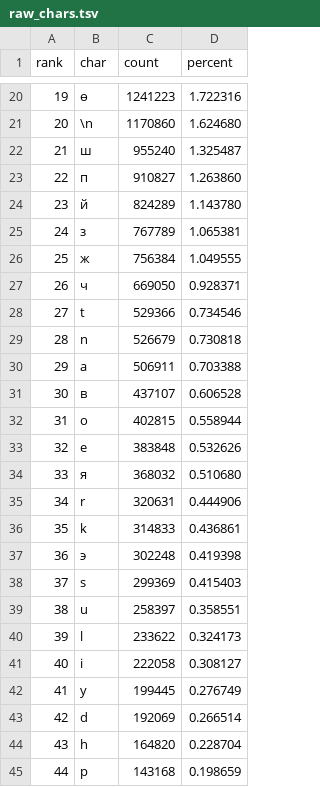
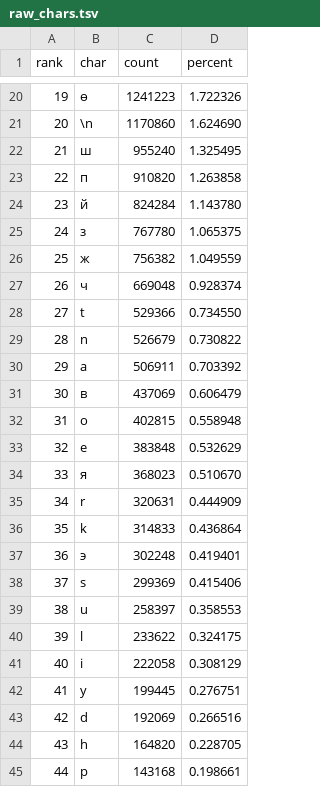
Before and after one commit to kyrgyz-nlp/text-analytics-kyrgyz-keyboard, a TSV file: raw_chars.tsv, drawn as a sheet; only a part is shown, gaps mark what is left out; the diff covers the shown part only; the diff names each change by its address in the sheet, - before the commit and + after, or states it on an @@ line.

```diff
--- a/raw_chars.tsv
+++ b/raw_chars.tsv
-D20 (percent): 1.722316
+D20 (percent): 1.722326
-D21 (percent): 1.624680
+D21 (percent): 1.624690
-D22 (percent): 1.325487
+D22 (percent): 1.325495
-C23 (count): 910827
+C23 (count): 910820
-D23 (percent): 1.263860
+D23 (percent): 1.263858
-C24 (count): 824289
+C24 (count): 824284
-C25 (count): 767789
+C25 (count): 767780
-D25 (percent): 1.065381
+D25 (percent): 1.065375
-C26 (count): 756384
+C26 (count): 756382
-D26 (percent): 1.049555
+D26 (percent): 1.049559
-C27 (count): 669050
+C27 (count): 669048
-D27 (percent): 0.928371
+D27 (percent): 0.928374
-D28 (percent): 0.734546
+D28 (percent): 0.734550
-D29 (percent): 0.730818
+D29 (percent): 0.730822
-D30 (percent): 0.703388
+D30 (percent): 0.703392
-C31 (count): 437107
+C31 (count): 437069
-D31 (percent): 0.606528
+D31 (percent): 0.606479
-D32 (percent): 0.558944
+D32 (percent): 0.558948
-D33 (percent): 0.532626
+D33 (percent): 0.532629
-C34 (count): 368032
+C34 (count): 368023
-D34 (percent): 0.510680
+D34 (percent): 0.510670
-D35 (percent): 0.444906
+D35 (percent): 0.444909
-D36 (percent): 0.436861
+D36 (percent): 0.436864
-D37 (percent): 0.419398
+D37 (percent): 0.419401
-D38 (percent): 0.415403
+D38 (percent): 0.415406
-D39 (percent): 0.358551
+D39 (percent): 0.358553
-D40 (percent): 0.324173
+D40 (percent): 0.324175
-D41 (percent): 0.308127
+D41 (percent): 0.308129
-D42 (percent): 0.276749
+D42 (percent): 0.276751
-D43 (percent): 0.266514
+D43 (percent): 0.266516
-D44 (percent): 0.228704
+D44 (percent): 0.228705
-D45 (percent): 0.198659
+D45 (percent): 0.198661
```
Also changed, not shown: 1 removed row, 46 edited cells and row numbers in column A elsewhere in this file, kyr_bigrams.tsv, kyr_chars.tsv, 4 other files.
